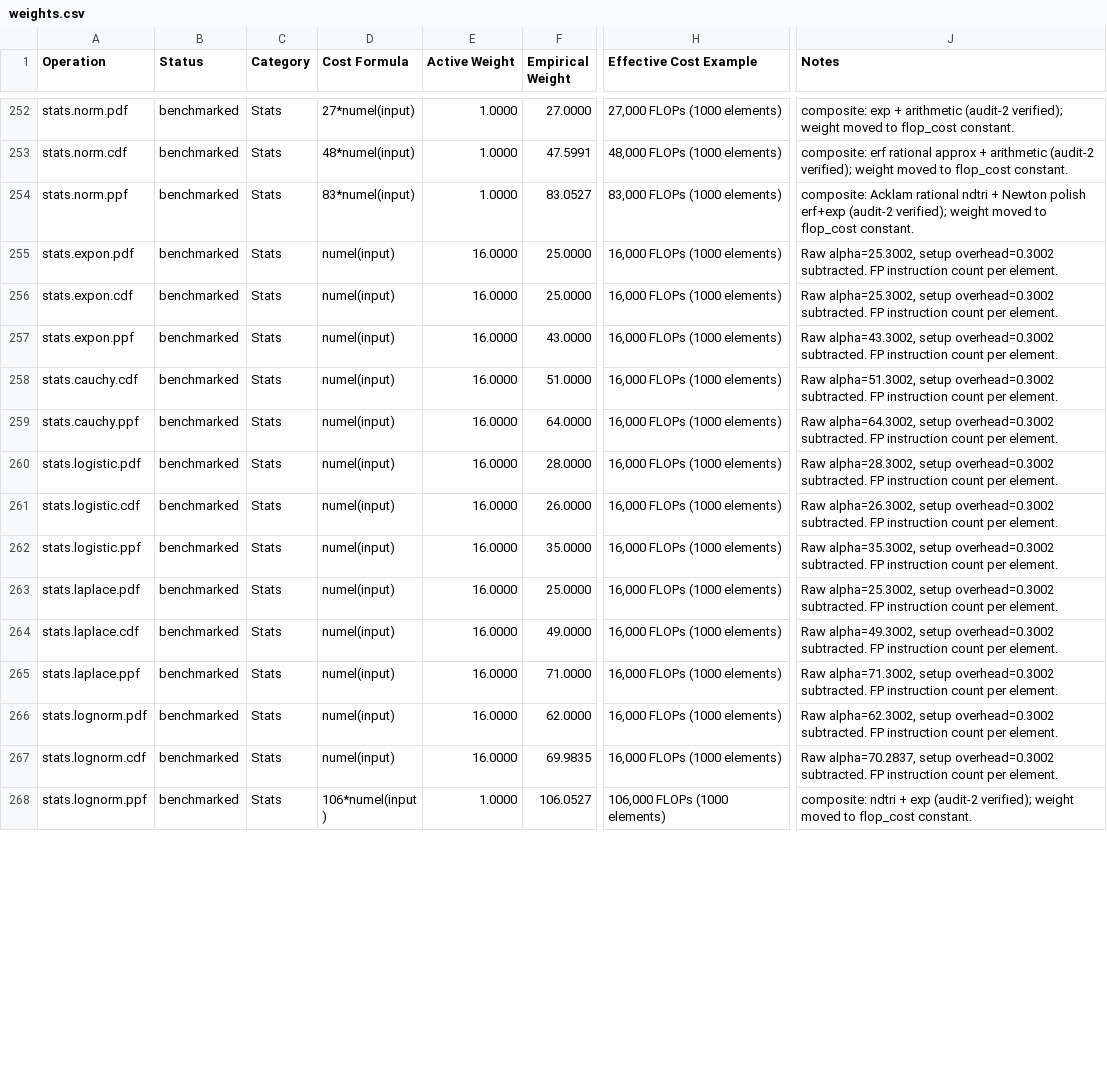
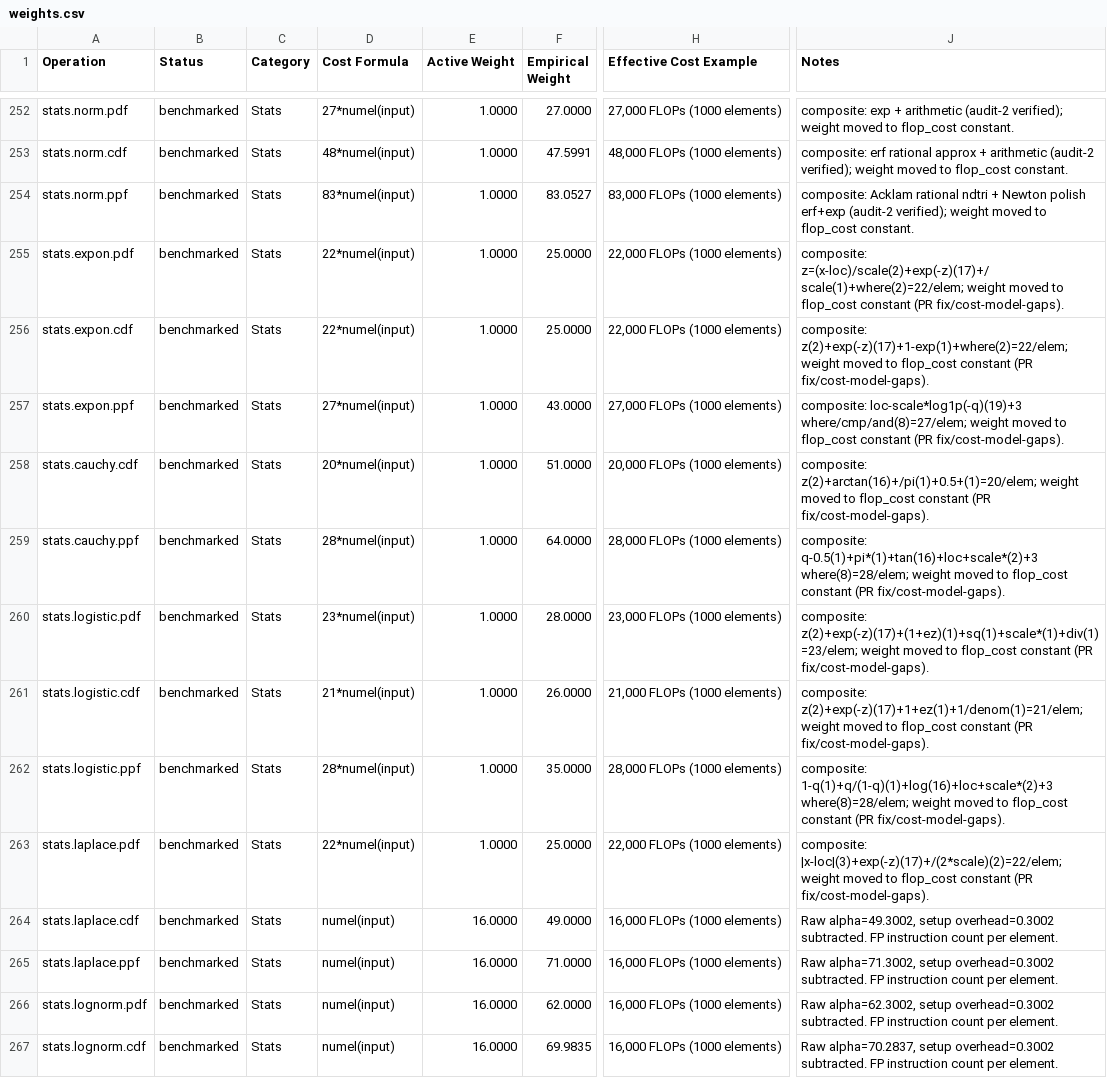
Before and after one commit to 01-1/flopscope, a CSV file: src/flopscope/data/weights.csv, drawn as a sheet; only a part is shown, gaps mark what is left out; the shorter side is filled out with more unchanged rows; the diff covers the shown part only; the diff names each change by its address in the sheet, - before the commit and + after, or states it on an @@ line.

Commit message:
fix(cost): stats norm/expon/cauchy/logistic/laplace/truncnorm composite kernels
Move per-element FLOP constants into cost_per_elem for 11 ops (13 ops minus
norm.pdf/cdf/ppf already fixed); reset weight 16.0→1.0 in default_weights.json
and weights.csv for each. Structural FMA=2 counts derived from kernel source:

  expon.pdf  K=22  expon.cdf  K=22  expon.ppf  K=27
  cauchy.cdf K=20  cauchy.ppf K=28
  logistic.pdf K=23  logistic.cdf K=21  logistic.ppf K=28
  laplace.pdf K=22
  truncnorm.pdf K=28 (α=28)  truncnorm.cdf K=51 (α=50.6)

Adds 13 new tests in test_cost_constant_unification.py; migrates 8 pinned
assertions in test_cost_formula_vs_code, test_stats_simple, test_stats_derived.

```diff
--- a/src/flopscope/data/weights.csv
+++ b/src/flopscope/data/weights.csv
-D255:D256 (Cost Formula): numel(input)
+D255:D256 (Cost Formula): 22*numel(input)
-E255:E263 (Active Weight): 16.0000
+E255:E263 (Active Weight): 1.0000
-H255:H256 (Effective Cost Example): 16,000 FLOPs (1000 elements)
+H255:H256 (Effective Cost Example): 22,000 FLOPs (1000 elements)
-J255 (Notes): Raw alpha=25.3002, setup overhead=0.3002 subtracted. FP instruction count per element.
+J255 (Notes): composite: z=(x-loc)/scale(2)+exp(-z)(17)+/scale(1)+where(2)=22/elem; weight moved to flop_cost constant (PR fix/cost-model-gaps).
-J256 (Notes): Raw alpha=25.3002, setup overhead=0.3002 subtracted. FP instruction count per element.
+J256 (Notes): composite: z(2)+exp(-z)(17)+1-exp(1)+where(2)=22/elem; weight moved to flop_cost constant (PR fix/cost-model-gaps).
-D257 (Cost Formula): numel(input)
+D257 (Cost Formula): 27*numel(input)
-H257 (Effective Cost Example): 16,000 FLOPs (1000 elements)
+H257 (Effective Cost Example): 27,000 FLOPs (1000 elements)
-J257 (Notes): Raw alpha=43.3002, setup overhead=0.3002 subtracted. FP instruction count per element.
+J257 (Notes): composite: loc-scale*log1p(-q)(19)+3 where/cmp/and(8)=27/elem; weight moved to flop_cost constant (PR fix/cost-model-gaps).
-D258 (Cost Formula): numel(input)
+D258 (Cost Formula): 20*numel(input)
-H258 (Effective Cost Example): 16,000 FLOPs (1000 elements)
+H258 (Effective Cost Example): 20,000 FLOPs (1000 elements)
-J258 (Notes): Raw alpha=51.3002, setup overhead=0.3002 subtracted. FP instruction count per element.
+J258 (Notes): composite: z(2)+arctan(16)+/pi(1)+0.5+(1)=20/elem; weight moved to flop_cost constant (PR fix/cost-model-gaps).
-D259 (Cost Formula): numel(input)
+D259 (Cost Formula): 28*numel(input)
-H259 (Effective Cost Example): 16,000 FLOPs (1000 elements)
+H259 (Effective Cost Example): 28,000 FLOPs (1000 elements)
-J259 (Notes): Raw alpha=64.3002, setup overhead=0.3002 subtracted. FP instruction count per element.
+J259 (Notes): composite: q-0.5(1)+pi*(1)+tan(16)+loc+scale*(2)+3 where(8)=28/elem; weight moved to flop_cost constant (PR fix/cost-model-gaps).
-D260 (Cost Formula): numel(input)
+D260 (Cost Formula): 23*numel(input)
-H260 (Effective Cost Example): 16,000 FLOPs (1000 elements)
+H260 (Effective Cost Example): 23,000 FLOPs (1000 elements)
-J260 (Notes): Raw alpha=28.3002, setup overhead=0.3002 subtracted. FP instruction count per element.
+J260 (Notes): composite: z(2)+exp(-z)(17)+(1+ez)(1)+sq(1)+scale*(1)+div(1)=23/elem; weight moved to flop_cost constant (PR fix/cost-model-gaps).
-D261 (Cost Formula): numel(input)
+D261 (Cost Formula): 21*numel(input)
-H261 (Effective Cost Example): 16,000 FLOPs (1000 elements)
+H261 (Effective Cost Example): 21,000 FLOPs (1000 elements)
-J261 (Notes): Raw alpha=26.3002, setup overhead=0.3002 subtracted. FP instruction count per element.
+J261 (Notes): composite: z(2)+exp(-z)(17)+1+ez(1)+1/denom(1)=21/elem; weight moved to flop_cost constant (PR fix/cost-model-gaps).
-D262 (Cost Formula): numel(input)
+D262 (Cost Formula): 28*numel(input)
-H262 (Effective Cost Example): 16,000 FLOPs (1000 elements)
+H262 (Effective Cost Example): 28,000 FLOPs (1000 elements)
-J262 (Notes): Raw alpha=35.3002, setup overhead=0.3002 subtracted. FP instruction count per element.
+J262 (Notes): composite: 1-q(1)+q/(1-q)(1)+log(16)+loc+scale*(2)+3 where(8)=28/elem; weight moved to flop_cost constant (PR fix/cost-model-gaps).
-D263 (Cost Formula): numel(input)
+D263 (Cost Formula): 22*numel(input)
-H263 (Effective Cost Example): 16,000 FLOPs (1000 elements)
+H263 (Effective Cost Example): 22,000 FLOPs (1000 elements)
-J263 (Notes): Raw alpha=25.3002, setup overhead=0.3002 subtracted. FP instruction count per element.
+J263 (Notes): composite: |x-loc|(3)+exp(-z)(17)+/(2*scale)(2)=22/elem; weight moved to flop_cost constant (PR fix/cost-model-gaps).
```
Also changed, not shown: 8 edited cells elsewhere in this file, 10 other files.
